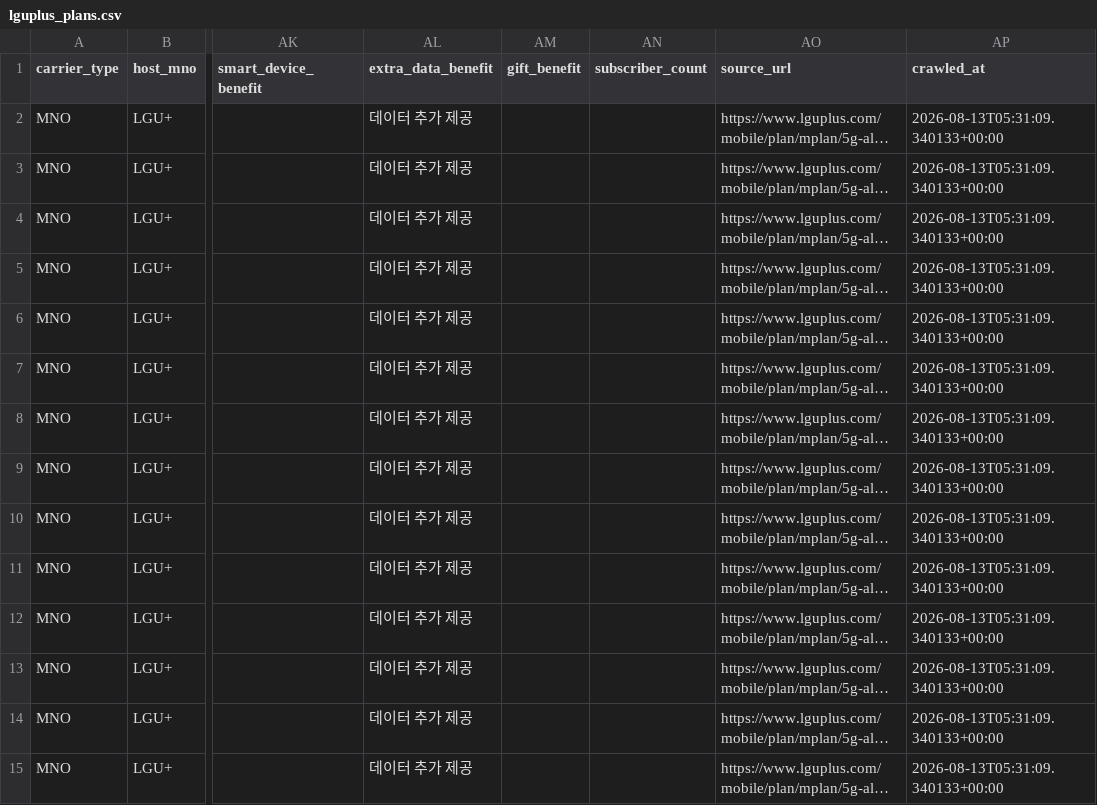
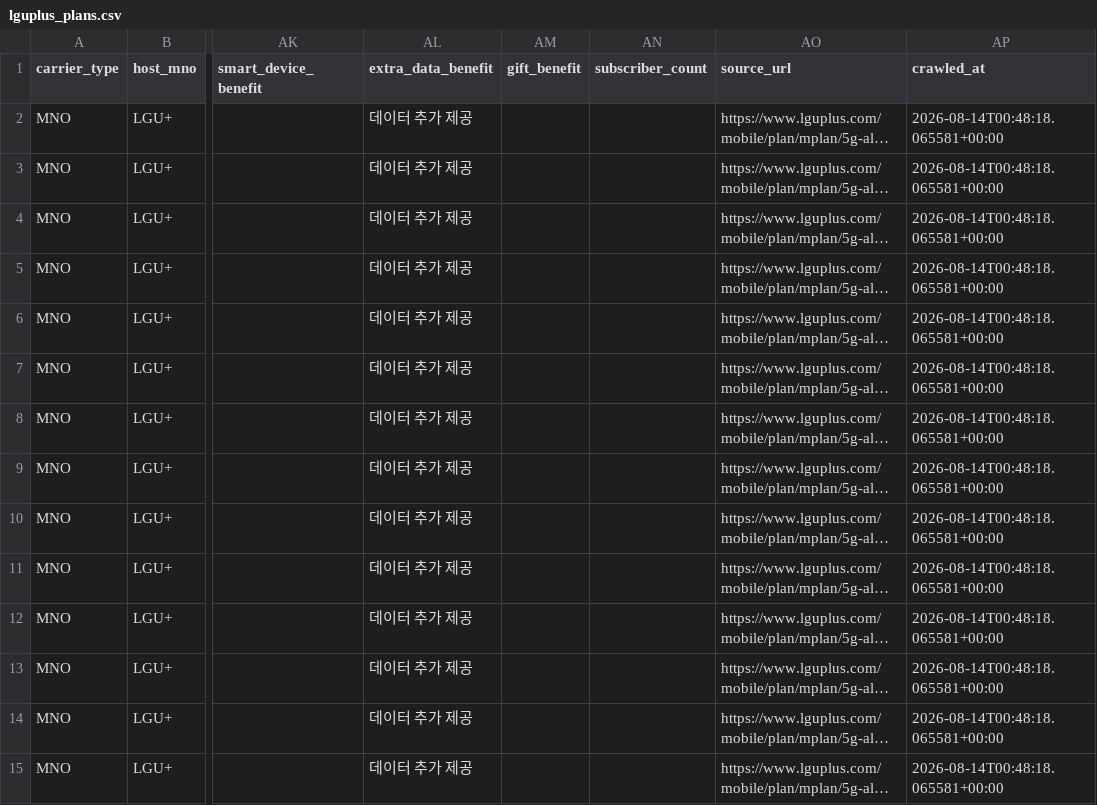
Before and after one commit to karls-seon/Asac-skB, a CSV file: data/interim/lguplus_plans.csv, drawn as a sheet; only a part is shown, gaps mark what is left out; long unchanged cells end in …; the diff covers the shown part only; the diff names each change by its address in the sheet, - before the commit and + after, or states it on an @@ line.

```diff
--- a/data/interim/lguplus_plans.csv
+++ b/data/interim/lguplus_plans.csv
-AP2:AP15 (crawled_at): 2026-08-13T05:31:09.340133+00:00
+AP2:AP15 (crawled_at): 2026-08-14T00:48:18.065581+00:00
```
Also changed, not shown: 148 edited cells elsewhere in this file, data/interim/kt_plans.csv, data/interim/skt_plans.csv, 6 other files.
